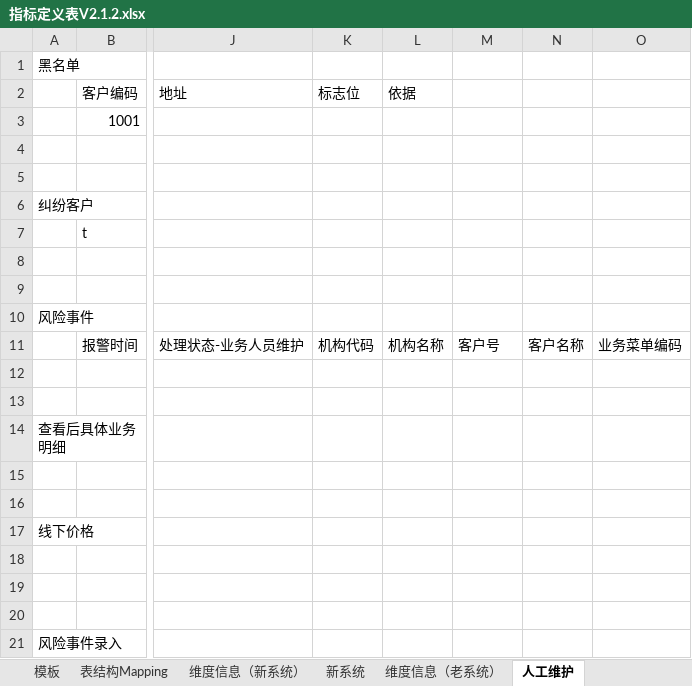
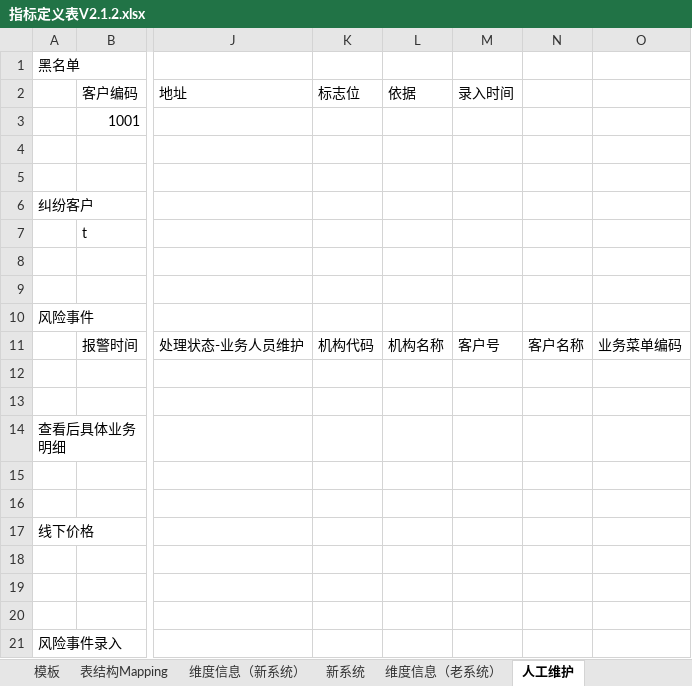
Before and after one commit to vivicai/qss_doc, an Excel workbook: 03.指标管理/大宗/指标定义表V2.1.2.xlsx, sheet 人工维护, drawn as a sheet; only a part is shown, gaps mark what is left out; values as stored, in another font and other column widths than the file's, no borders; the diff names each change by its address in the sheet, - before the commit and + after, or states it on an @@ line.

```diff
--- a/03.指标管理/大宗/指标定义表V2.1.2.xlsx (sheet 人工维护)
+++ b/03.指标管理/大宗/指标定义表V2.1.2.xlsx (sheet 人工维护)
-M2: (empty)
+M2: 录入时间
```
Also changed, not shown: 03.指标管理/权益/指标定义表-权益类V1.2.xlsx, 7 other files.
